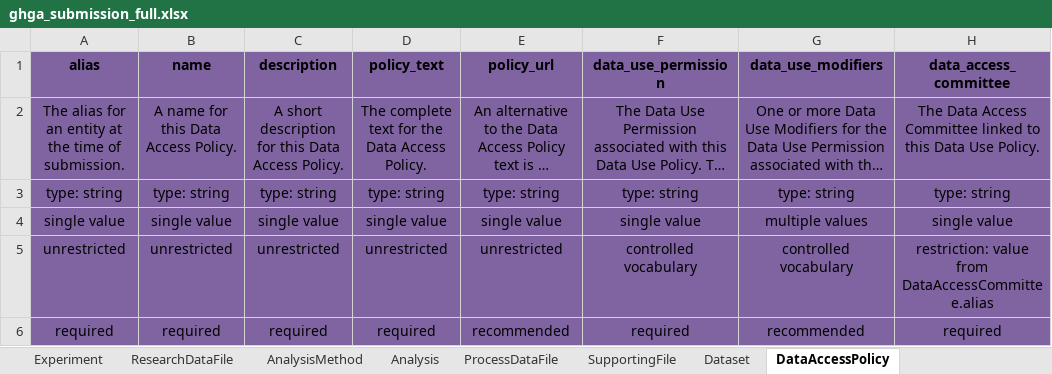
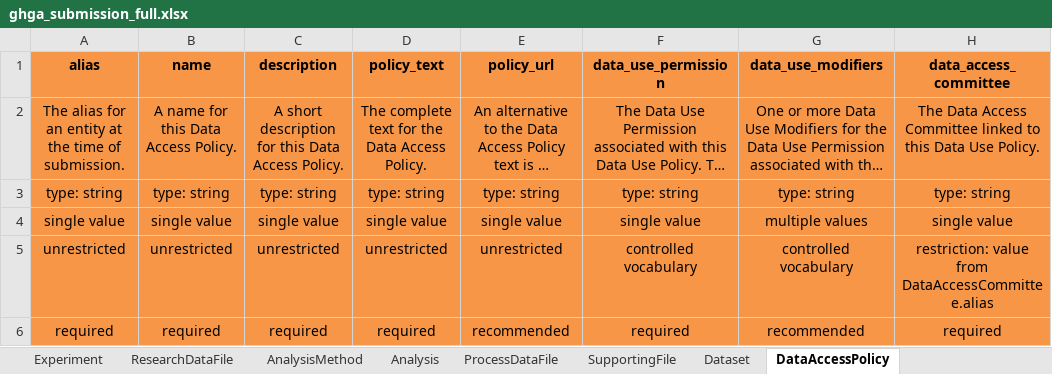
Before and after one commit to ghga-de/ghga-metadata-schema, an Excel workbook: spreadsheets/ghga_submission_full.xlsx, sheet DataAccessPolicy, drawn as a sheet; long unchanged cells end in …; values as stored, in another font and other column widths than the file's, no borders; the diff names each change by its address in the sheet, - before the commit and + after, or states it on an @@ line.

```diff
--- a/spreadsheets/ghga_submission_full.xlsx (sheet DataAccessPolicy)
+++ b/spreadsheets/ghga_submission_full.xlsx (sheet DataAccessPolicy)
-A1:H6 fill: #8064A2
+A1:H6 fill: #F79646
```
Also changed, not shown: sheet ResearchDataFile, sheet SupportingFile, sheet Dataset, sheet DataAccessCommittee, sheet Analysis, sheet Experiment, 5 more sheets, other sheet tabs, 24 other files.
